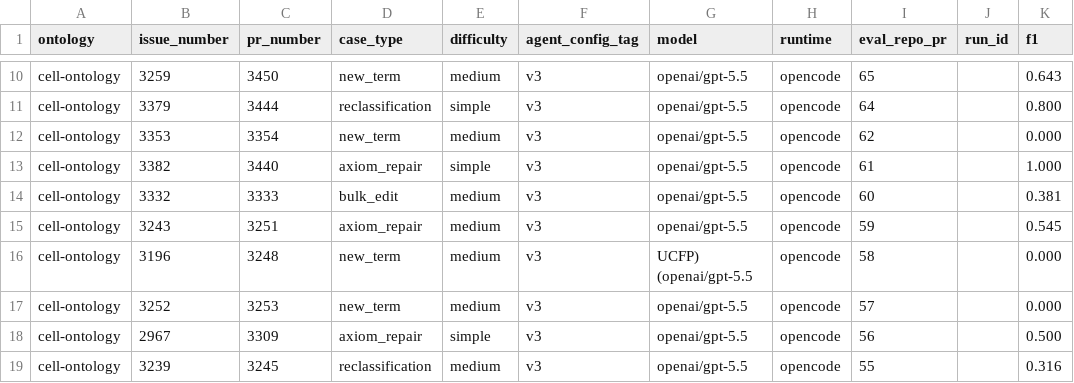
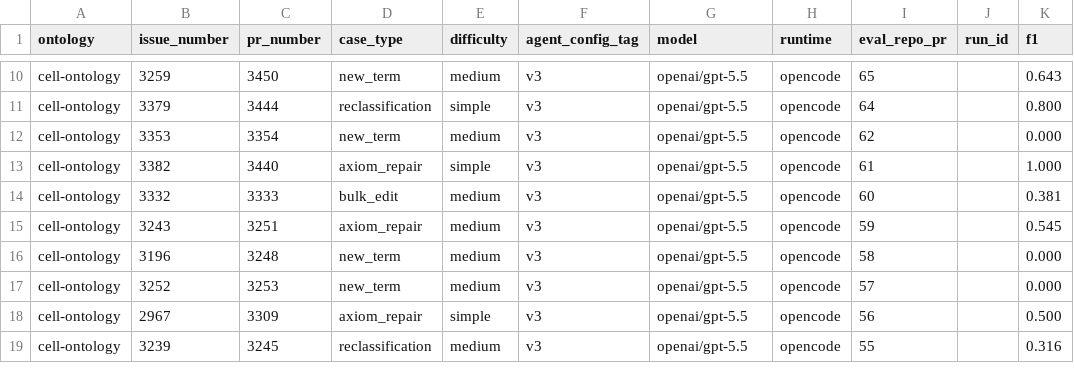
Before and after one commit to ai4curation/ai4c-scribe, a TSV file: analysis/cell-ontology/results/scores.tsv, drawn as a sheet; only a part is shown, gaps mark what is left out; the diff covers the shown part only; the diff names each change by its address in the sheet, - before the commit and + after, or states it on an @@ line.

```diff
--- a/analysis/cell-ontology/results/scores.tsv
+++ b/analysis/cell-ontology/results/scores.tsv
-G16 (model): UCFP) (openai/gpt-5.5
+G16 (model): openai/gpt-5.5
```
Also changed, not shown: 11 edited cells elsewhere in this file, analysis/go-ontology/results/scores.tsv, analysis/mondo/results/scores.tsv, 3 other files.
